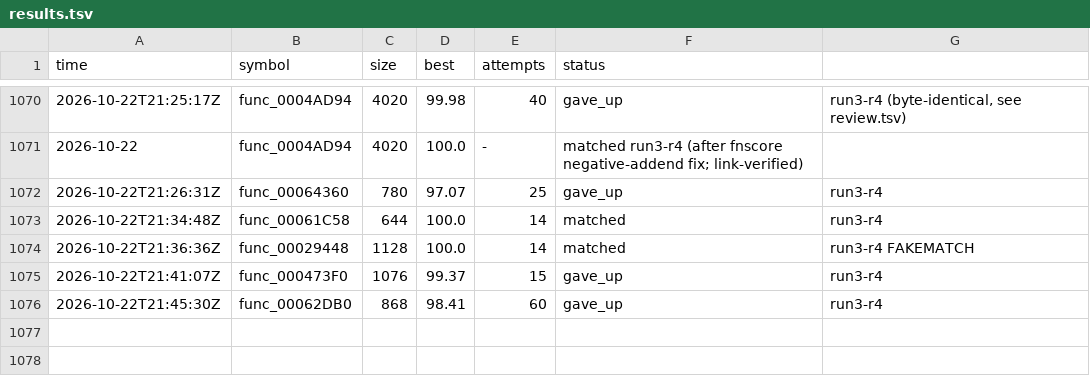
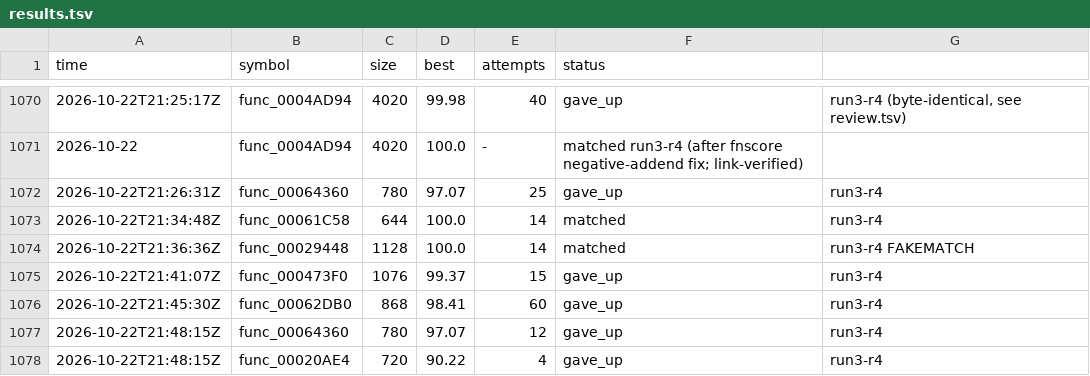
Before and after one commit to olink9/driver1-decomp, a TSV file: pilot/results.tsv, drawn as a sheet; only a part is shown, gaps mark what is left out.

```diff
--- a/pilot/results.tsv
+++ b/pilot/results.tsv
@@ -1076 +1076,3 @@ time	symbol	size	best	attempts	status
 2026-10-22T21:45:30Z	func_00062DB0	868	98.41	60	gave_up	run3-r4
+2026-10-22T21:48:15Z	func_00064360	780	97.07	12	gave_up	run3-r4
+2026-10-22T21:48:15Z	func_00020AE4	720	90.22	4	gave_up	run3-r4
```
Also changed, not shown: 3 other files.
